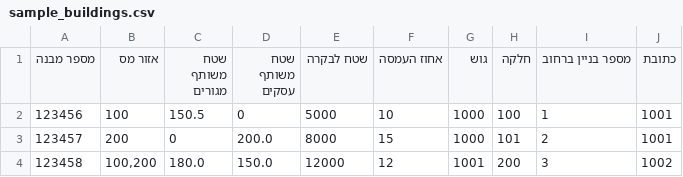
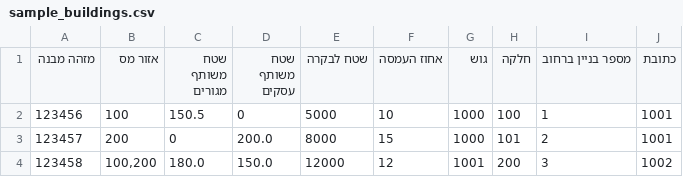
Before and after one commit to salmanabuawad/buildingsmanager, a CSV file: examples/sample_buildings.csv, drawn as a sheet.

```diff
--- a/examples/sample_buildings.csv
+++ b/examples/sample_buildings.csv
@@ -1,2 +1,2 @@
-מספר מבנה,אזור מס,שטח משותף מגורים,שטח משותף עסקים,שטח לבקרה,אחוז העמסה,גוש,חלקה,מספר בניין ברחוב,כתובת
+מזהה מבנה,אזור מס,שטח משותף מגורים,שטח משותף עסקים,שטח לבקרה,אחוז העמסה,גוש,חלקה,מספר בניין ברחוב,כתובת
 123456,100,150.5,0,5000,10,1000,100,1,1001
```
Also changed, not shown: examples/sample_full_import_template.csv, examples/sample_skeleton_import.csv, 12 other files.
